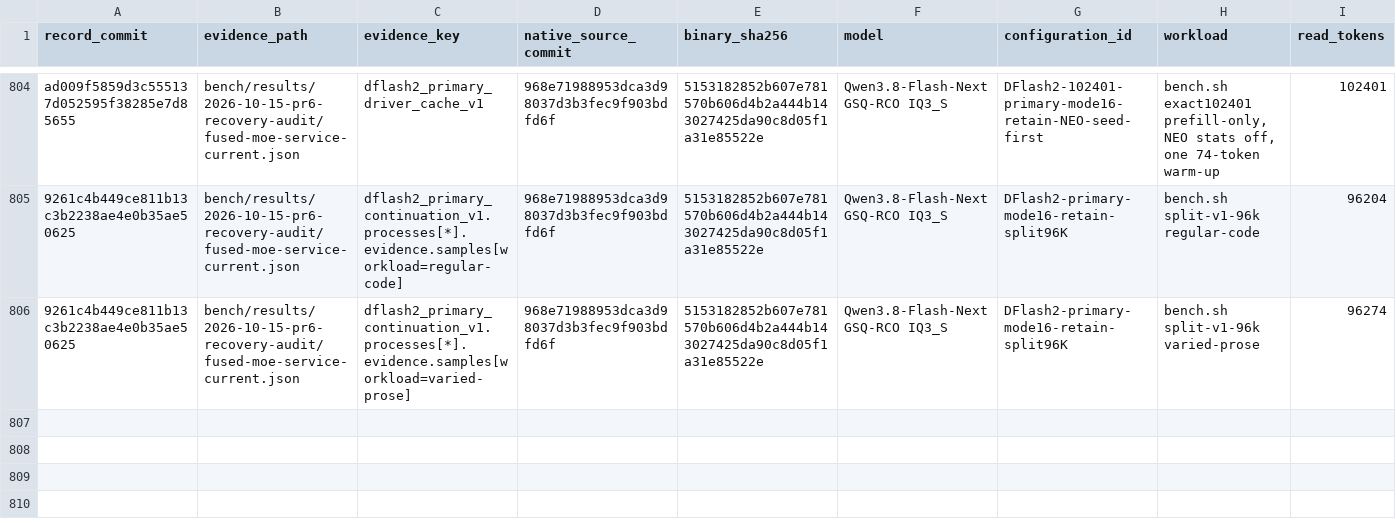
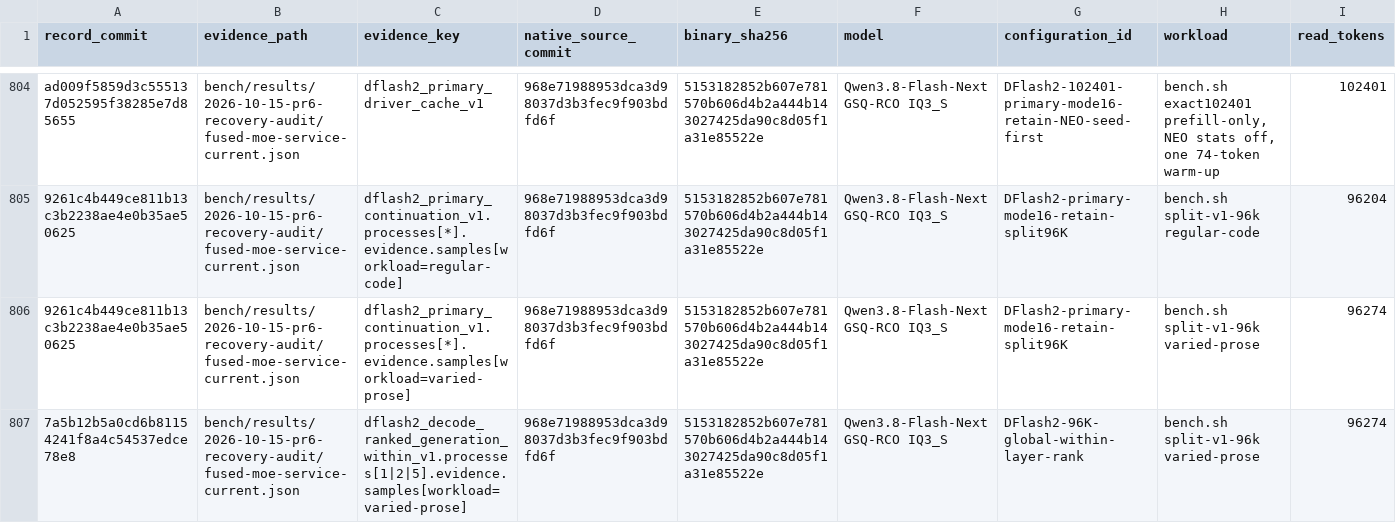
Before and after one commit to yqYo1/Strata, a CSV file: bench/performance-records.csv, drawn as a sheet; only a part is shown, gaps mark what is left out; rows hold the shown columns only; the diff names each change by its address in the sheet, - before the commit and + after, or states it on an @@ line.

Commit message:
Record the fixed-budget DFlash2 blended ranking result

```diff
--- a/bench/performance-records.csv
+++ b/bench/performance-records.csv
+row 807: 7a5b12b5a0cd6b81154241f8a4c54537edce78e8 | bench/results/2026-10-15-pr6-recovery-audit/fused-moe-service-current.json | dflash2_decode_ranked_generation_within_v1.processes[1|2|5].evidence.samples[workload=varied-prose] | 968e71988953dca3d98037d3b3fec9f903bdfd6f | 5153182852b607e781570b606d4b2a444b143027425da90c8d05f1a31e85522e | Qwen3.8-Flash-Next GSQ-RCO IQ3_S | DFlash2-96K-global-within-layer-rank | bench.sh split-v1-96k varied-prose | 96274
```
Also changed, not shown: 2 other files.
